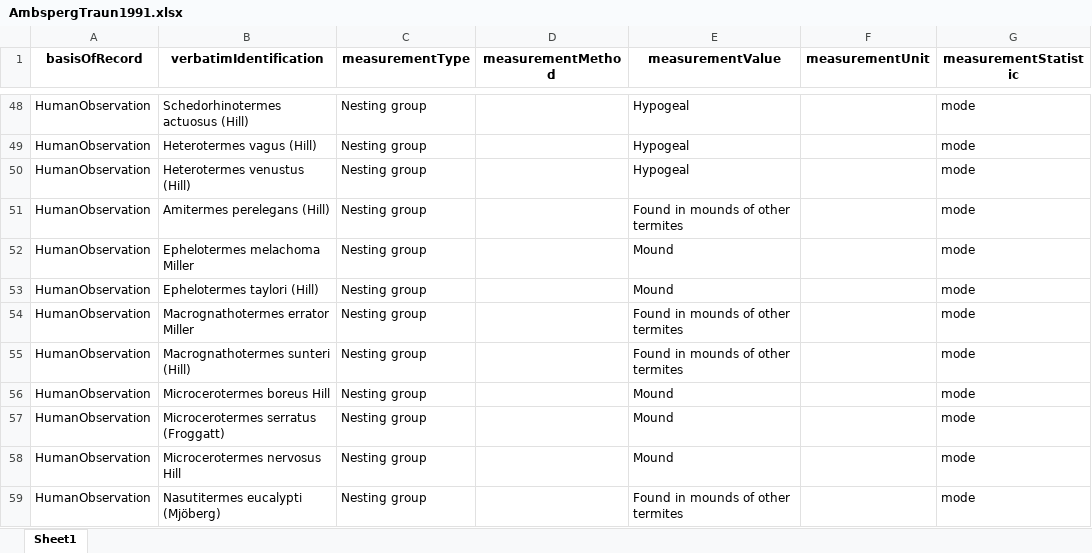
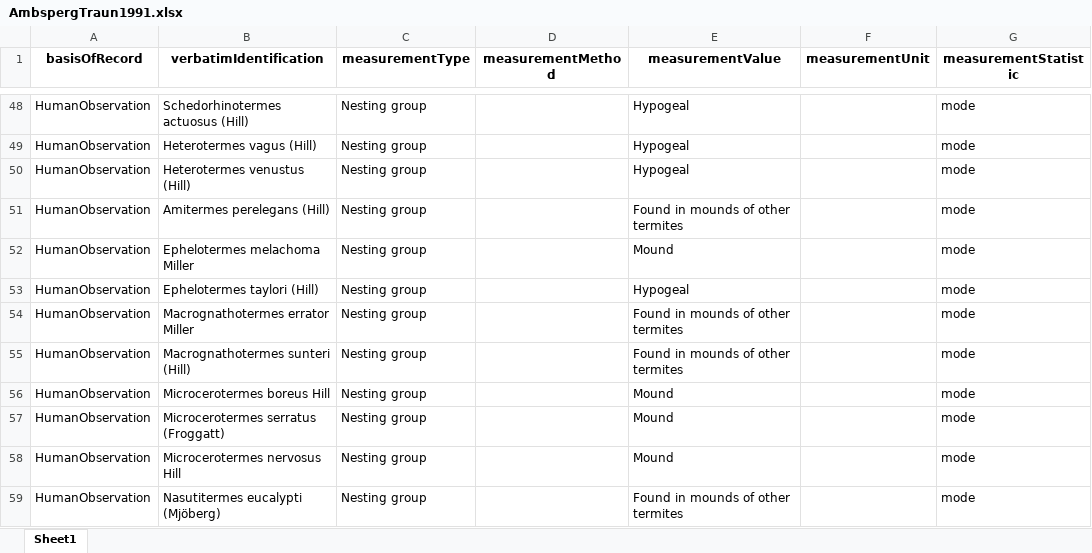
Before and after one commit to PedroTFX/table_extraction_llm, an Excel workbook: data/un_processed_papers/AmbspergTraun1991/AmbspergTraun1991.xlsx, sheet Sheet1, drawn as a sheet; only a part is shown, gaps mark what is left out; values as stored, in another font and other column widths than the file's, no borders; the diff covers the shown part only; the diff names each change by its address in the sheet, - before the commit and + after, or states it on an @@ line.

```diff
--- a/data/un_processed_papers/AmbspergTraun1991/AmbspergTraun1991.xlsx (sheet Sheet1)
+++ b/data/un_processed_papers/AmbspergTraun1991/AmbspergTraun1991.xlsx (sheet Sheet1)
-E53 (measurementValue): Mound
+E53 (measurementValue): Hypogeal
```
Also changed, not shown: 1 added row elsewhere in this sheet, data/un_processed_papers/Korosi2022/Korosi2022.xlsx, data/un_processed_papers/Kovacs2008/Kovacs2008.xlsx, 28 other files.
